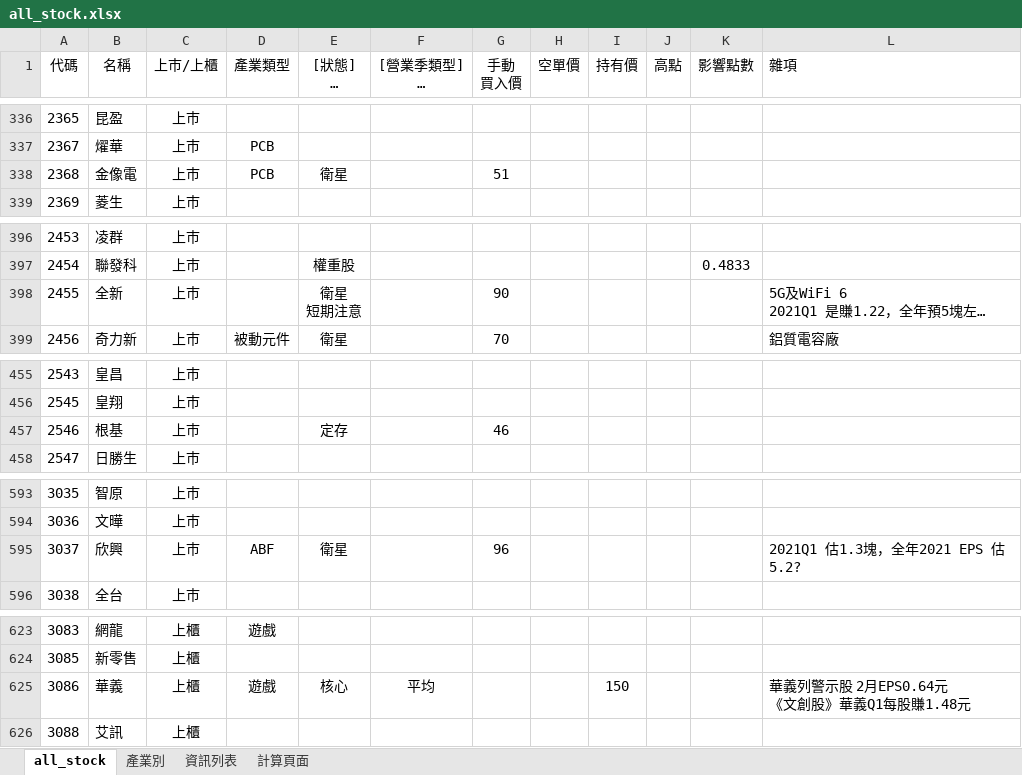
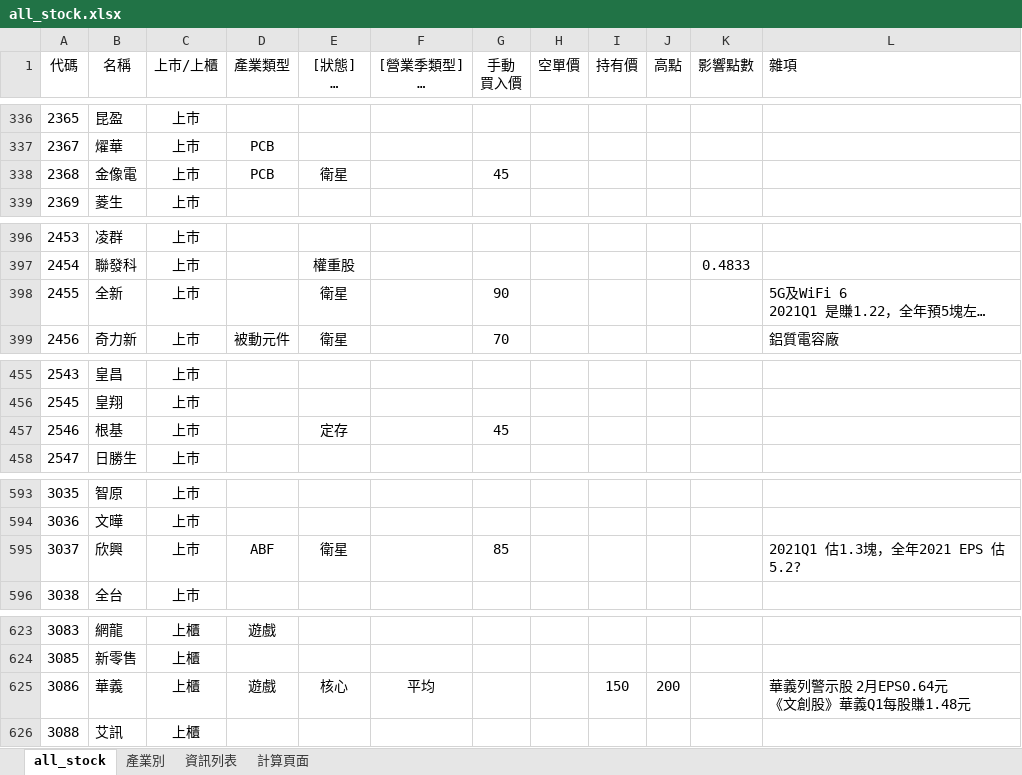
Before and after one commit to kangyangshih/rich_stock, an Excel workbook: all_stock.xlsx, sheet all_stock, drawn as a sheet; only a part is shown, gaps mark what is left out; long unchanged cells end in …; values as stored, in another font and other column widths than the file's, no borders; ↵ is a line break in a cell; the diff covers the shown part only; the diff names each change by its address in the sheet, - before the commit and + after, or states it on an @@ line.

```diff
--- a/all_stock.xlsx (sheet all_stock)
+++ b/all_stock.xlsx (sheet all_stock)
-G338 (手動 買入價): 51
+G338 (手動 買入價): 45
-E398 ([狀態] 核心 衛星 當沖多 當沖空 看多 看空): 衛星 ↵ 短期注意
+E398 ([狀態] 核心 衛星 當沖多 當沖空 看多 看空): 衛星
-G457 (手動 買入價): 46
+G457 (手動 買入價): 45
-G595 (手動 買入價): 96
+G595 (手動 買入價): 85
-J625 (高點): (empty)
+J625 (高點): 200
```
Also changed, not shown: 12 edited cells elsewhere in this sheet, 13 other files.
